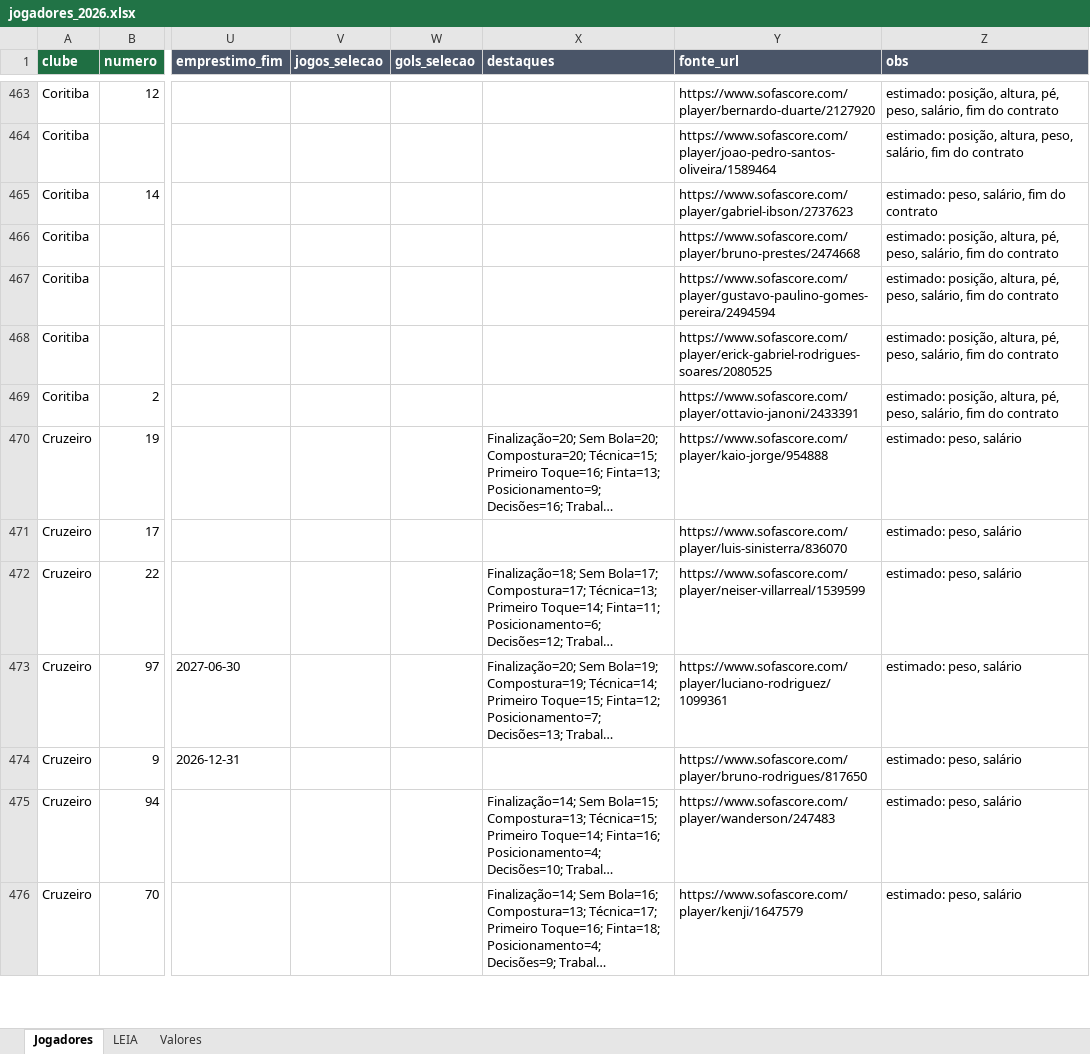
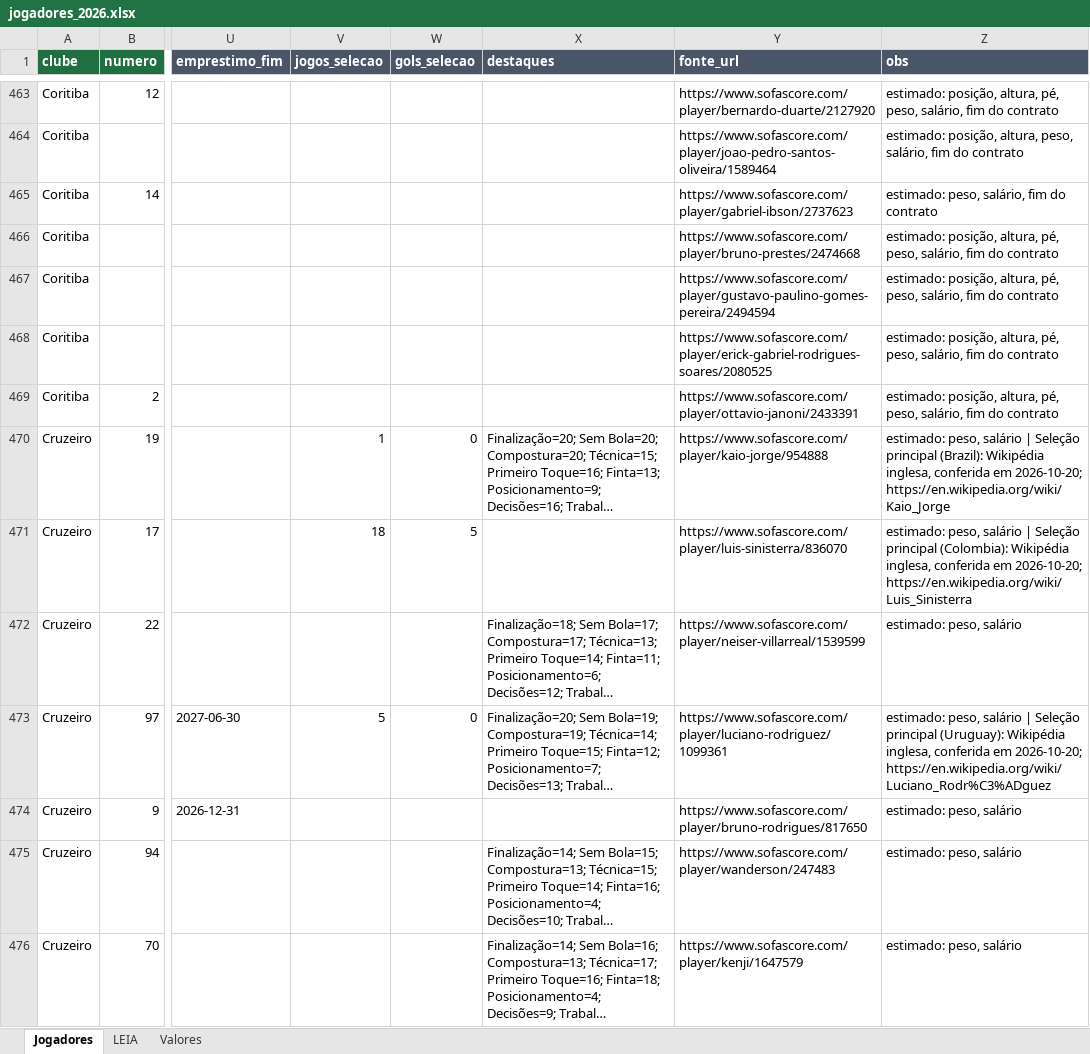
Before and after one commit to Freyakazoide/fm06-brasil-2026, an Excel workbook: data/brasil/jogadores/jogadores_2026.xlsx, sheet Jogadores, drawn as a sheet; only a part is shown, gaps mark what is left out; long unchanged cells end in …; values as stored, in another font and other column widths than the file's, no borders; the diff covers the shown part only; the diff names each change by its address in the sheet, - before the commit and + after, or states it on an @@ line.

```diff
--- a/data/brasil/jogadores/jogadores_2026.xlsx (sheet Jogadores)
+++ b/data/brasil/jogadores/jogadores_2026.xlsx (sheet Jogadores)
-V470 (jogos_selecao): (empty)
+V470 (jogos_selecao): 1
-W470 (gols_selecao): (empty)
+W470 (gols_selecao): 0
-Z470 (obs): …peso, salário
+Z470 (obs): …peso, salário | Seleção principal (Brazil): Wikipédia inglesa, conferida em 2026-10-20; https://en.wikipedia.org/wiki/Kaio_Jorge
-V471 (jogos_selecao): (empty)
+V471 (jogos_selecao): 18
-W471 (gols_selecao): (empty)
+W471 (gols_selecao): 5
-Z471 (obs): …peso, salário
+Z471 (obs): …peso, salário | Seleção principal (Colombia): Wikipédia inglesa, conferida em 2026-10-20; https://en.wikipedia.org/wiki/Luis_Sinisterra
-V473 (jogos_selecao): (empty)
+V473 (jogos_selecao): 5
-W473 (gols_selecao): (empty)
+W473 (gols_selecao): 0
-Z473 (obs): …peso, salário
+Z473 (obs): …peso, salário | Seleção principal (Uruguay): Wikipédia inglesa, conferida em 2026-10-20; https://en.wikipedia.org/wiki/Luciano_Rodr%C3%ADguez
```
Also changed, not shown: 192 edited cells elsewhere in this sheet, data/modelos/calibracao_partidas.xlsx, data/modelos/clubes_estrutura_2026.xlsx, 24 other files.
